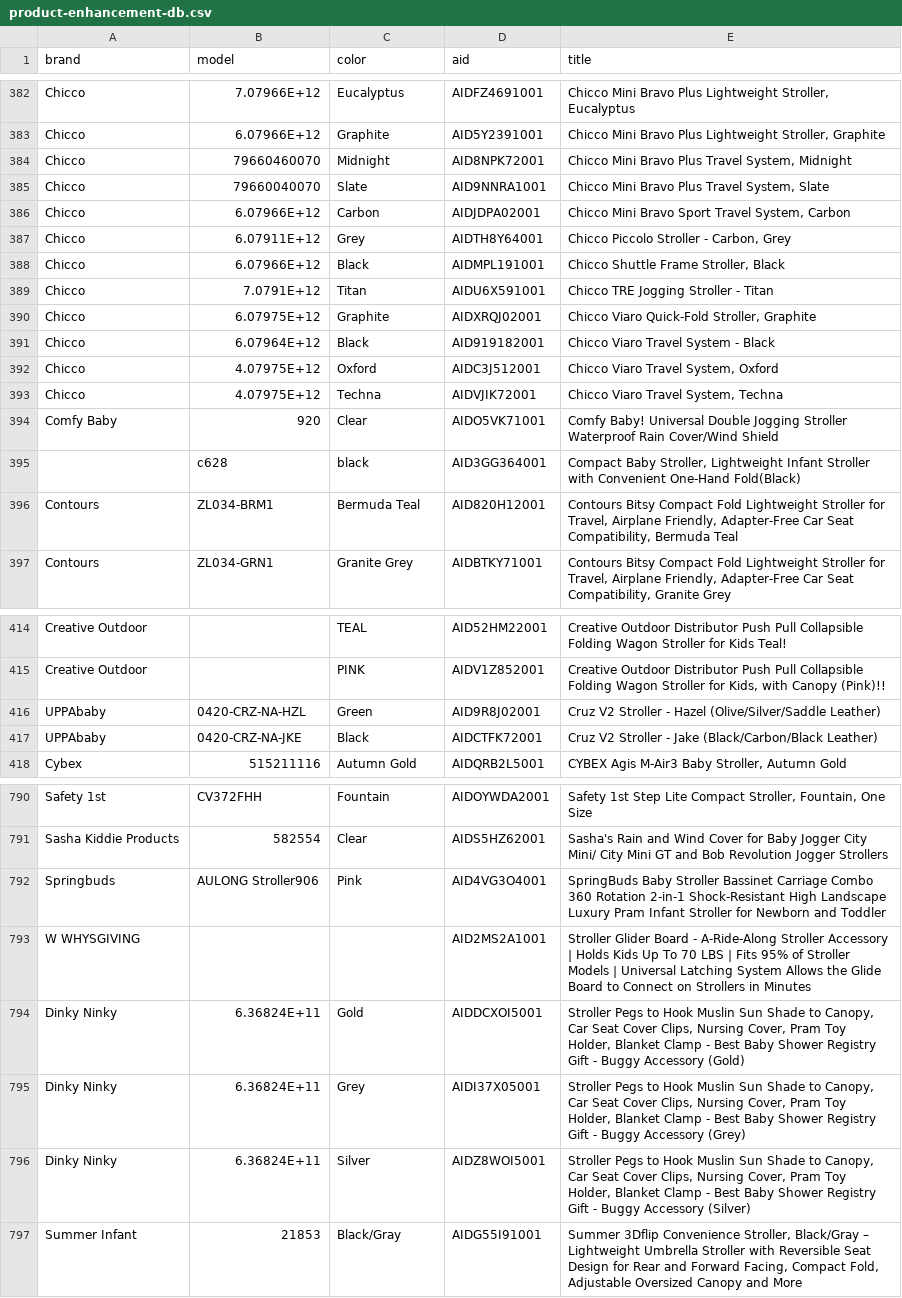
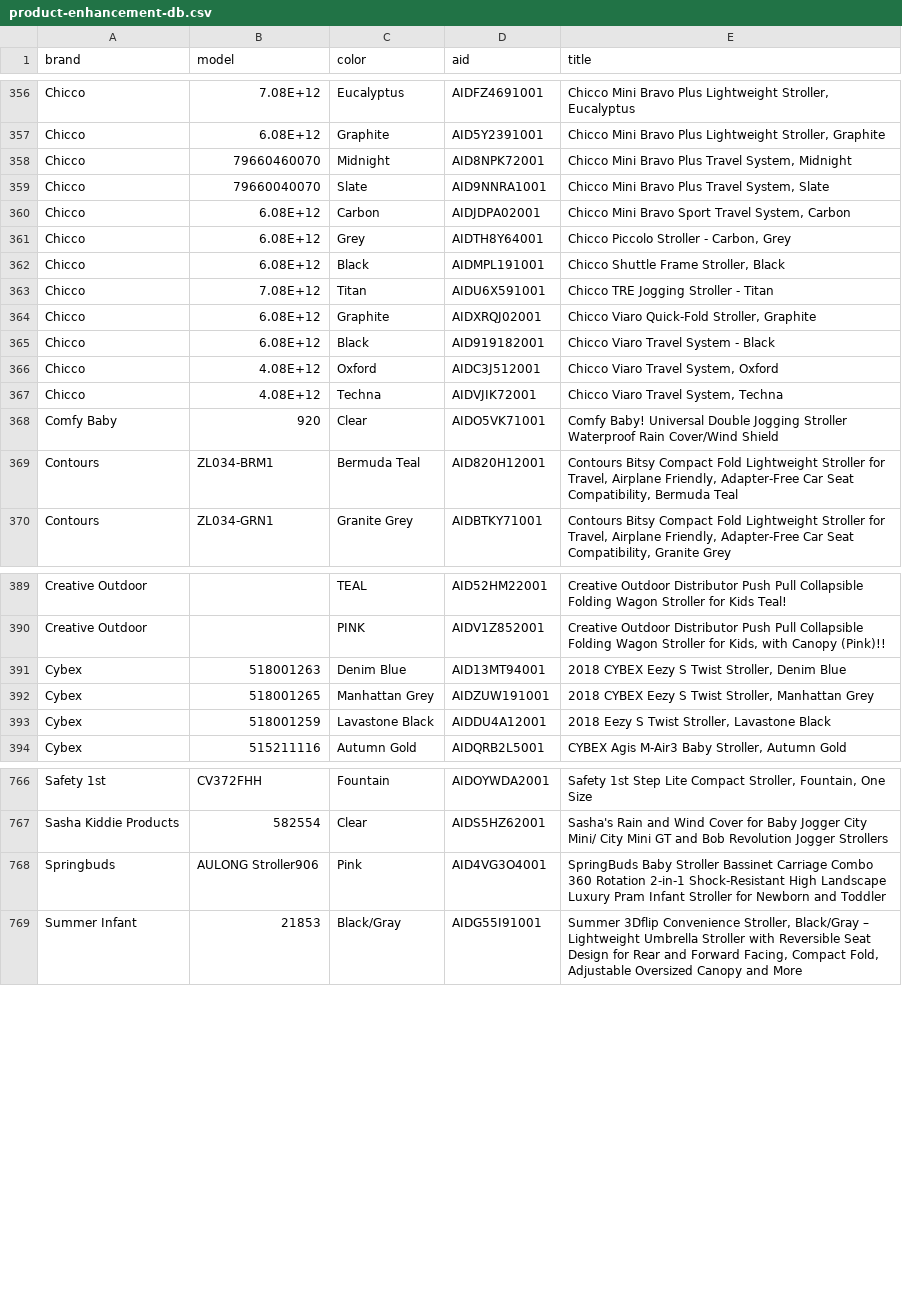
Before and after one commit to yotambaram/product-line-words-counter, a CSV file: db/product-enhancement-db.csv, drawn as a sheet; only a part is shown, gaps mark what is left out; removed rows and columns are numbered as before the commit, all else as after; the diff covers the shown part only; the diff names each change by its address in the sheet, - before the commit and + after, or states it on an @@ line.

```diff
--- a/db/product-enhancement-db.csv
+++ b/db/product-enhancement-db.csv
-B356 (model): 7.07966E+12
+B356 (model): 7.08E+12
-B357 (model): 6.07966E+12
+B357 (model): 6.08E+12
-B360 (model): 6.07966E+12
+B360 (model): 6.08E+12
-B361 (model): 6.07911E+12
+B361 (model): 6.08E+12
-B362 (model): 6.07966E+12
+B362 (model): 6.08E+12
-B363 (model): 7.0791E+12
+B363 (model): 7.08E+12
-B364 (model): 6.07975E+12
+B364 (model): 6.08E+12
-B365 (model): 6.07964E+12
+B365 (model): 6.08E+12
-B366:B367 (model): 4.07975E+12
+B366:B367 (model): 4.08E+12
@@ row 395 moved to row 961: c628 @@
@@ row 416 moved to row 842: UPPAbaby @@
@@ row 417 moved to row 843: UPPAbaby @@
@@ row 3 moved to row 391: Cybex @@
@@ row 4 moved to row 392: Cybex @@
@@ row 5 moved to row 393: Cybex @@
@@ row 793 moved to row 894: W WHYSGIVING @@
-row 794: Dinky Ninky | 6.36824E+11 | Gold | AIDDCXOI5001 | Stroller Pegs to Hook Muslin Sun Shade to Canopy, Car Seat Cover Clips, Nursing Cover, Pram Toy Holder, Blanket Clamp - Best Baby Shower Registry Gift - Buggy Accessory (Gold)
-row 795: Dinky Ninky | 6.36824E+11 | Grey | AIDI37X05001 | Stroller Pegs to Hook Muslin Sun Shade to Canopy, Car Seat Cover Clips, Nursing Cover, Pram Toy Holder, Blanket Clamp - Best Baby Shower Registry Gift - Buggy Accessory (Grey)
-row 796: Dinky Ninky | 6.36824E+11 | Silver | AIDZ8WOI5001 | Stroller Pegs to Hook Muslin Sun Shade to Canopy, Car Seat Cover Clips, Nursing Cover, Pram Toy Holder, Blanket Clamp - Best Baby Shower Registry Gift - Buggy Accessory (Silver)
```
Also changed, not shown: 3 added rows, 114 moved rows and 30 edited cells elsewhere in this file, 16 other files.
